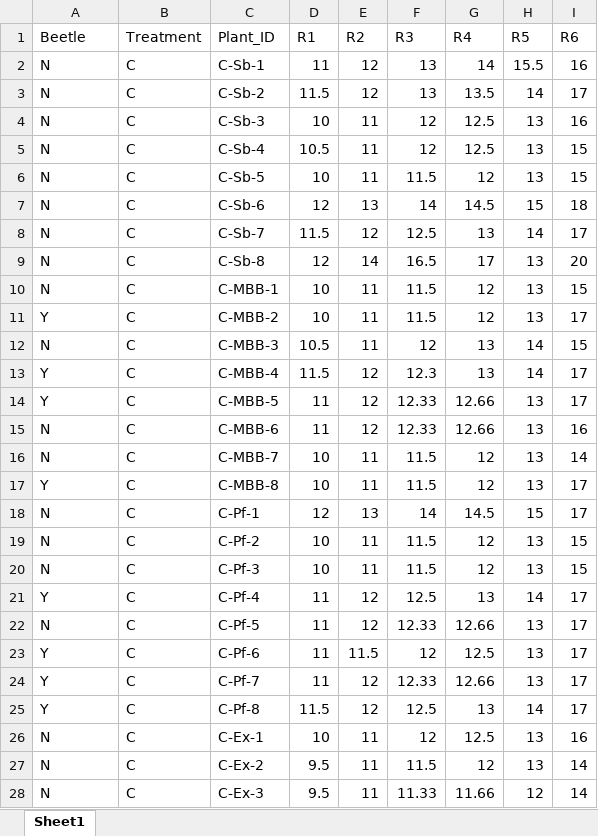
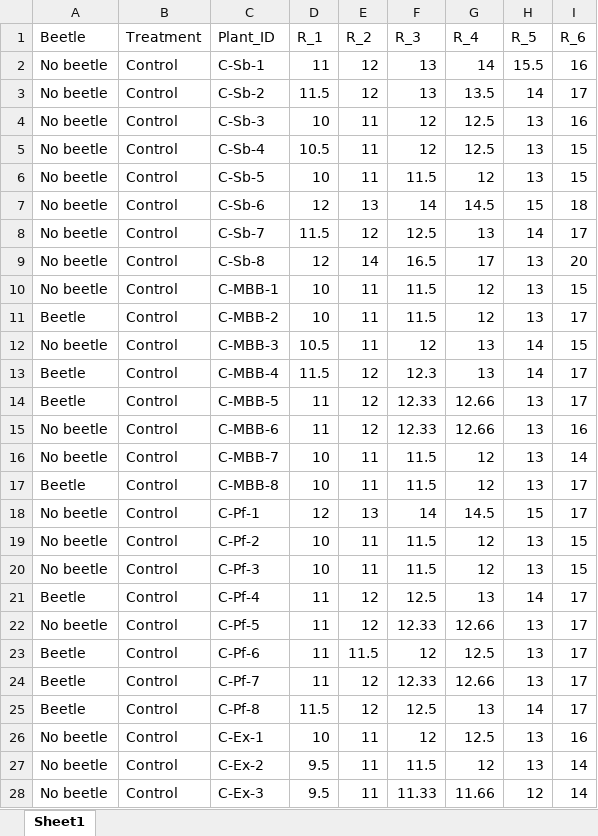
Before and after one commit to ojsarver/Kjuka_MasterThesis, an Excel workbook: su25growr1.xlsx, sheet Sheet1, drawn as a sheet; only a part is shown; values as stored, in another font and other column widths than the file's, no borders; the diff covers the shown part only; the diff names each change by its address in the sheet, - before the commit and + after, or states it on an @@ line.

```diff
--- a/su25growr1.xlsx (sheet Sheet1)
+++ b/su25growr1.xlsx (sheet Sheet1)
-D1: R1
+D1: R_1
-E1: R2
+E1: R_2
-F1: R3
+F1: R_3
-G1: R4
+G1: R_4
-H1: R5
+H1: R_5
-I1: R6
+I1: R_6
-A2:A10 (Beetle): N
+A2:A10 (Beetle): No beetle
-B2:B28 (Treatment): C
+B2:B28 (Treatment): Control
-A11 (Beetle): Y
+A11 (Beetle): Beetle
-A12 (Beetle): N
+A12 (Beetle): No beetle
-A13:A14 (Beetle): Y
+A13:A14 (Beetle): Beetle
-A15:A16 (Beetle): N
+A15:A16 (Beetle): No beetle
-A17 (Beetle): Y
+A17 (Beetle): Beetle
-A18:A20 (Beetle): N
+A18:A20 (Beetle): No beetle
-A21 (Beetle): Y
+A21 (Beetle): Beetle
-A22 (Beetle): N
+A22 (Beetle): No beetle
-A23:A25 (Beetle): Y
+A23:A25 (Beetle): Beetle
-A26:A28 (Beetle): N
+A26:A28 (Beetle): No beetle
```
Also changed, not shown: 62 edited cells elsewhere in this sheet, su25Vgrow1.xlsx, 5 other files.
